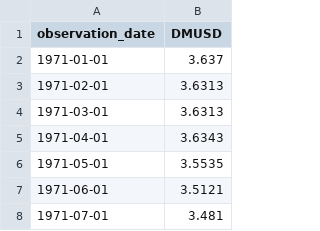
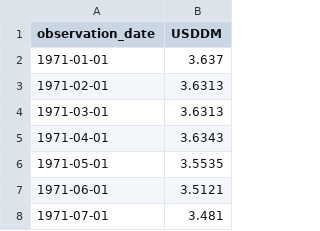
Before and after one commit to bgotz01/macro-framework, a CSV file: public/data/events/DMUSDMonthly.csv, drawn as a sheet; only a part is shown.

```diff
--- a/public/data/events/DMUSDMonthly.csv
+++ b/public/data/events/DMUSDMonthly.csv
@@ -1,2 +1,2 @@
-observation_date,DMUSD
+observation_date,USDDM
 1971-01-01,3.637
```
Also changed, not shown: 9 other files.
